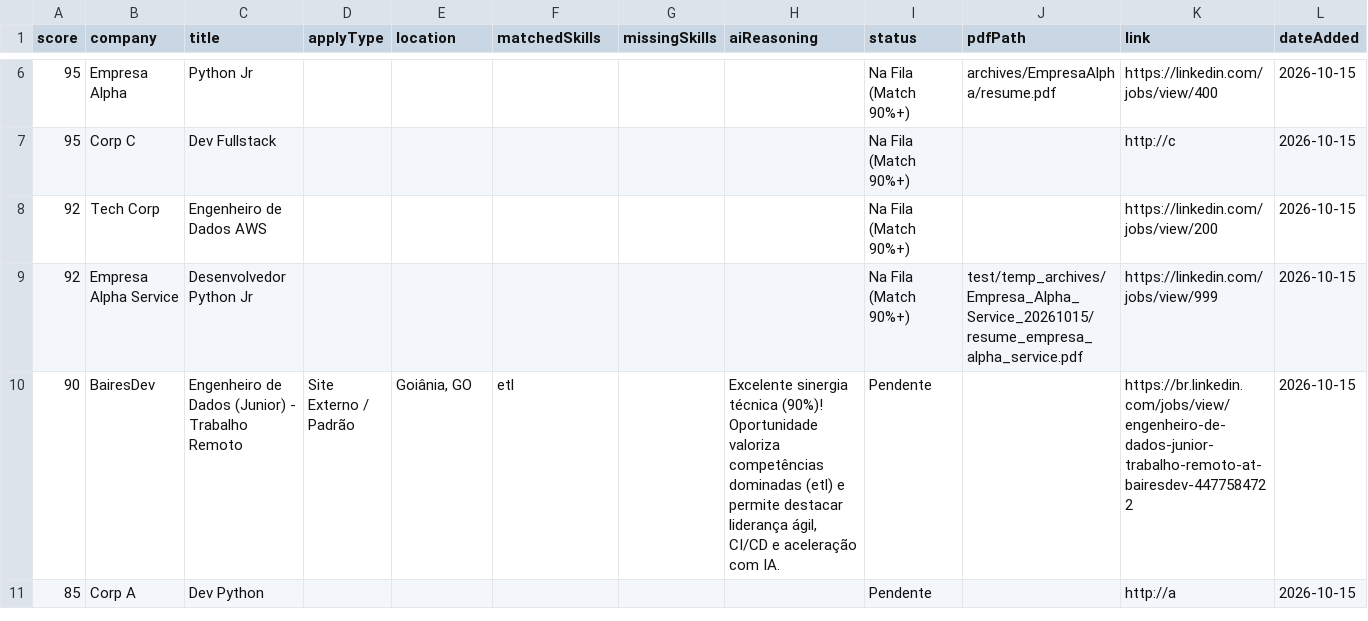
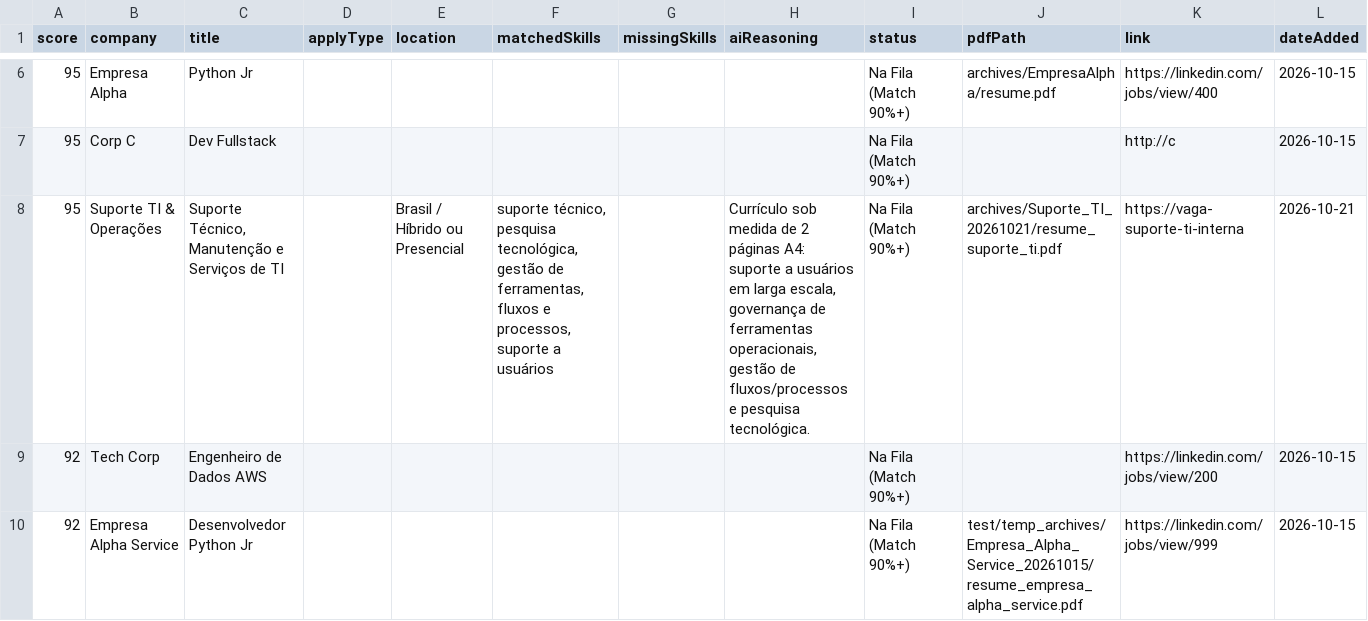
Before and after one commit to Luckeera/ats_friendly, a CSV file: vagas.csv, drawn as a sheet; only a part is shown, gaps mark what is left out; the shorter side is filled out with more unchanged rows; the diff names each change by its address in the sheet, - before the commit and + after, or states it on an @@ line.

Commit message:
feat(resume): add tailored 2-page IT support resume and register in job store

```diff
--- a/vagas.csv
+++ b/vagas.csv
+row 8: 95 | Suporte TI & Operações | Suporte Técnico, Manutenção e Serviços de TI |  | Brasil / Híbrido ou Presencial | suporte técnico, pesquisa tecnológica, gestão de ferramentas, fluxos e processos, suporte a usuários |  | Currículo sob medida de 2 páginas A4: suporte a usuários em larga escala, governança de ferramentas operacionais, gestão de fluxos/processos e pesquisa tecnológica. | Na Fila (Match 90%+) | archives/Suporte_TI_20261021/resume_suporte_ti.pdf | https://vaga-suporte-ti-interna | 2026-10-21
```
Also changed, not shown: 3 other files.
